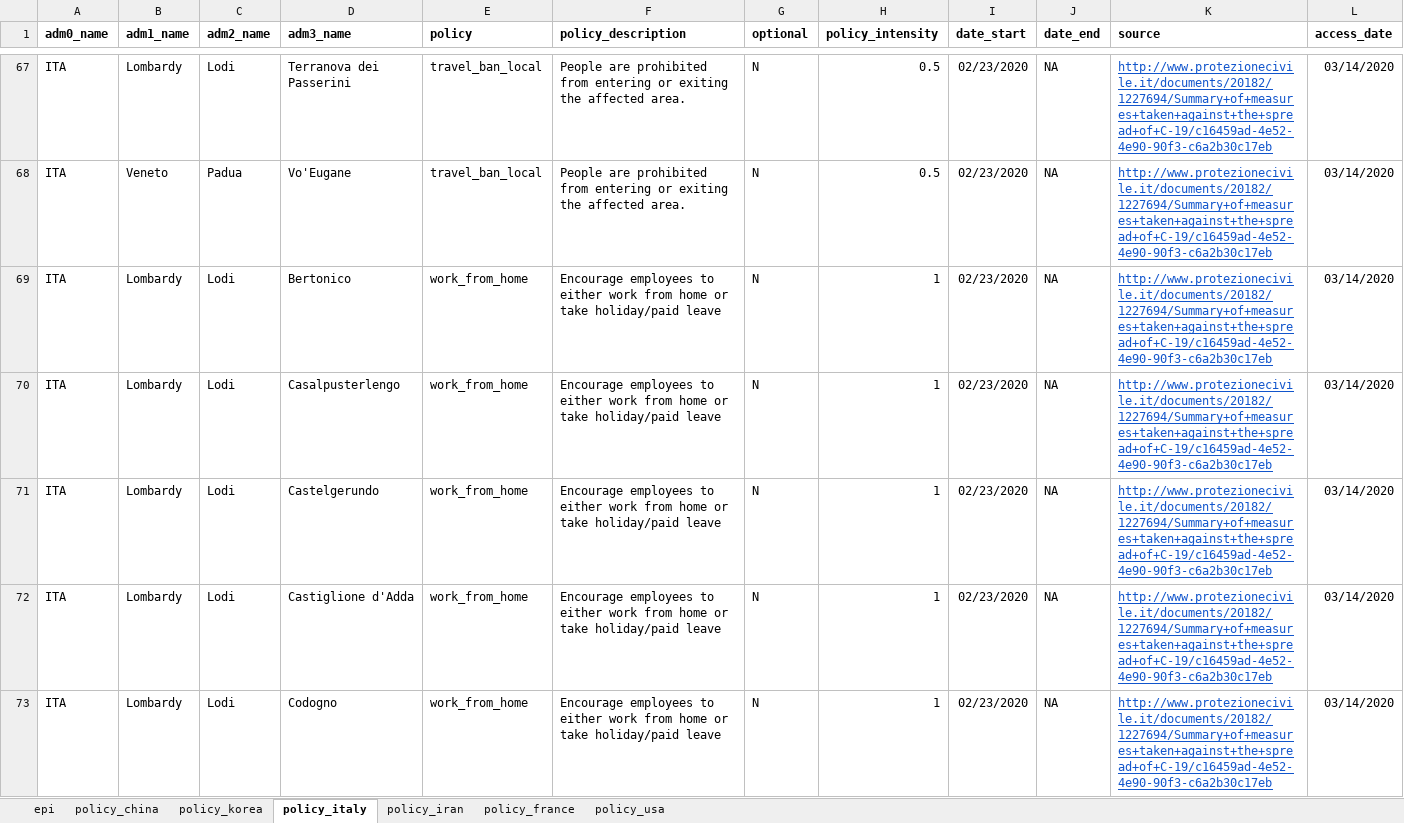
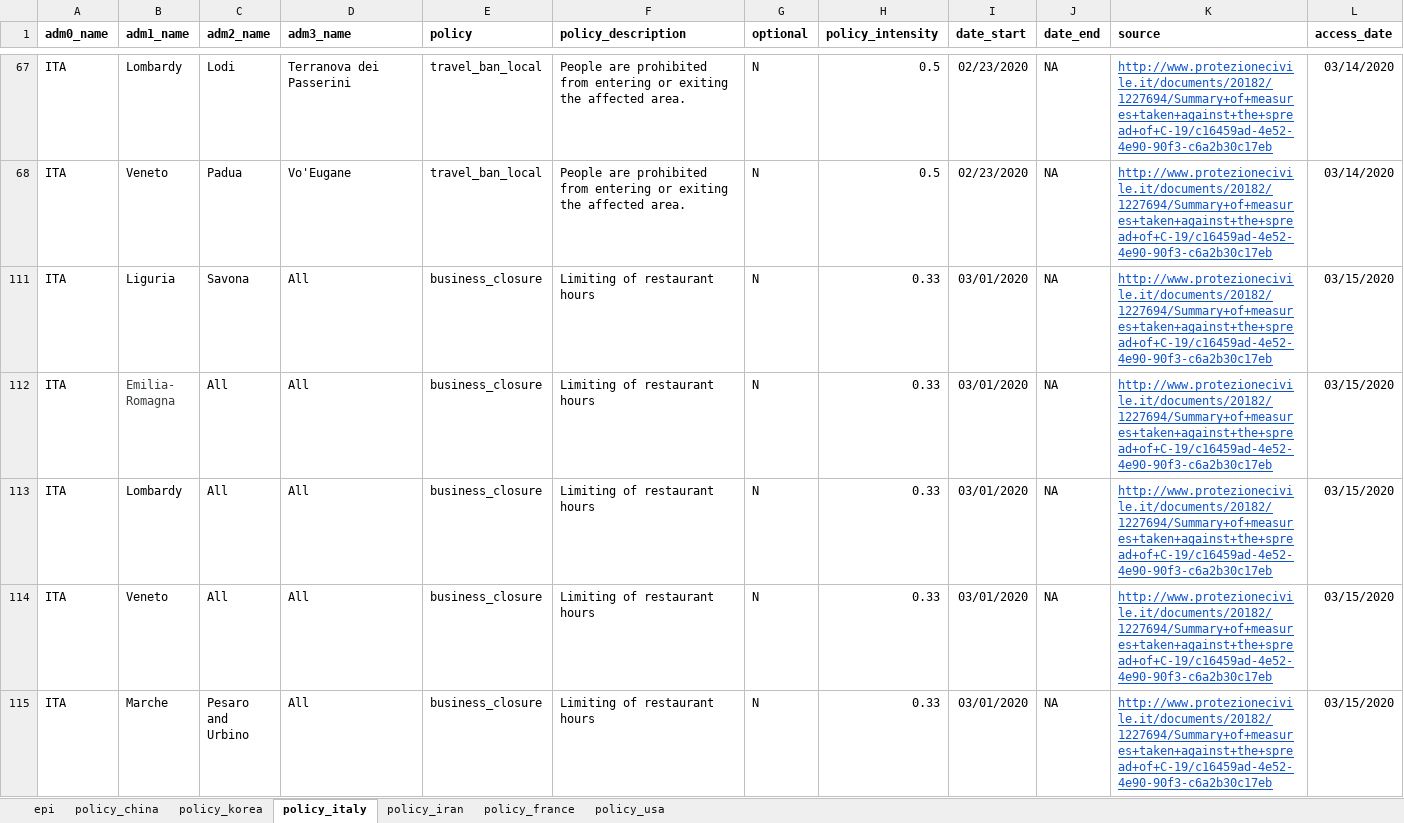
Before and after one commit to Global-Policy-Lab/gpl-covid, an Excel workbook: data/raw/multi_country/data_sources.xlsx, sheet policy_italy, drawn as a sheet; only a part is shown, gaps mark what is left out; the shorter side is filled out with more unchanged rows; values as stored, in another font and other column widths than the file's, no borders; charts and pictures not drawn; rows hold the shown columns only; the diff covers the shown part only; the diff names each change by its address in the sheet, - before the commit and + after, or states it on an @@ line.

```diff
--- a/data/raw/multi_country/data_sources.xlsx (sheet policy_italy)
+++ b/data/raw/multi_country/data_sources.xlsx (sheet policy_italy)
@@ row 69 hidden: ITA | Lombardy | Lodi | Bertonico | work_from_home | Encourage employees to either work from home or take holiday/paid leave | N | 1 | 02/23/2020 | NA | http://www.protezionecivile.it/documents/20182/1227694/Summary+of+measures+taken+against+the+spread+of+C-19/c16459ad-4e52-4e90-90f3-c6a2b30c17eb | 03/14/2020 @@
@@ row 70 hidden: ITA | Lombardy | Lodi | Casalpusterlengo | work_from_home | Encourage employees to either work from home or take holiday/paid leave | N | 1 | 02/23/2020 | NA | http://www.protezionecivile.it/documents/20182/1227694/Summary+of+measures+taken+against+the+spread+of+C-19/c16459ad-4e52-4e90-90f3-c6a2b30c17eb | 03/14/2020 @@
@@ row 71 hidden: ITA | Lombardy | Lodi | Castelgerundo | work_from_home | Encourage employees to either work from home or take holiday/paid leave | N | 1 | 02/23/2020 | NA | http://www.protezionecivile.it/documents/20182/1227694/Summary+of+measures+taken+against+the+spread+of+C-19/c16459ad-4e52-4e90-90f3-c6a2b30c17eb | 03/14/2020 @@
@@ row 72 hidden: ITA | Lombardy | Lodi | Castiglione d'Adda | work_from_home | Encourage employees to either work from home or take holiday/paid leave | N | 1 | 02/23/2020 | NA | http://www.protezionecivile.it/documents/20182/1227694/Summary+of+measures+taken+against+the+spread+of+C-19/c16459ad-4e52-4e90-90f3-c6a2b30c17eb | 03/14/2020 @@
@@ row 73 hidden: ITA | Lombardy | Lodi | Codogno | work_from_home | Encourage employees to either work from home or take holiday/paid leave | N | 1 | 02/23/2020 | NA | http://www.protezionecivile.it/documents/20182/1227694/Summary+of+measures+taken+against+the+spread+of+C-19/c16459ad-4e52-4e90-90f3-c6a2b30c17eb | 03/14/2020 @@
```
Also changed, not shown: 139 hidden or unhidden rows elsewhere in this sheet, sheet policy_usa, sheet policy_france, sheet policy_china, 1 other file.
